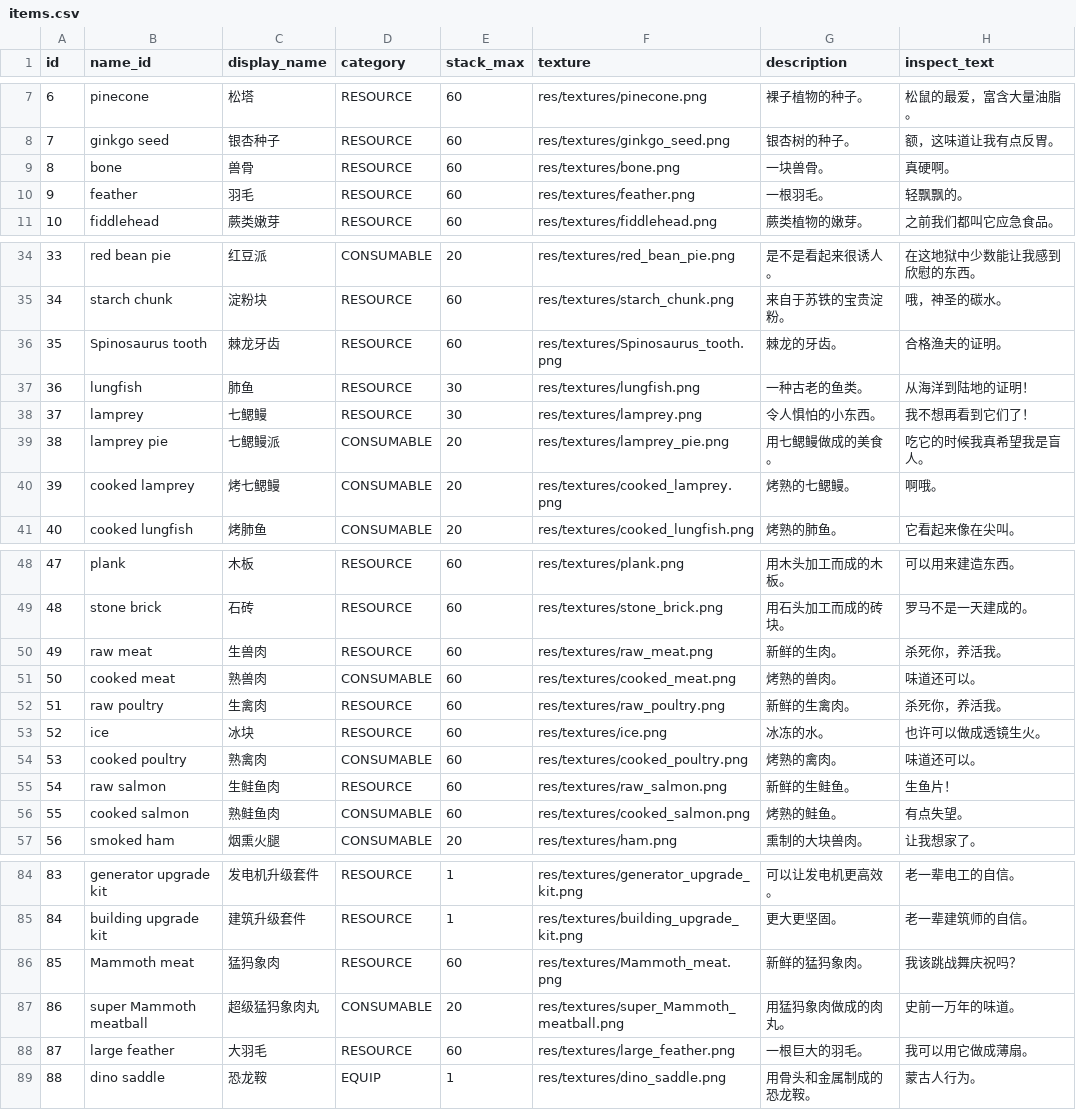
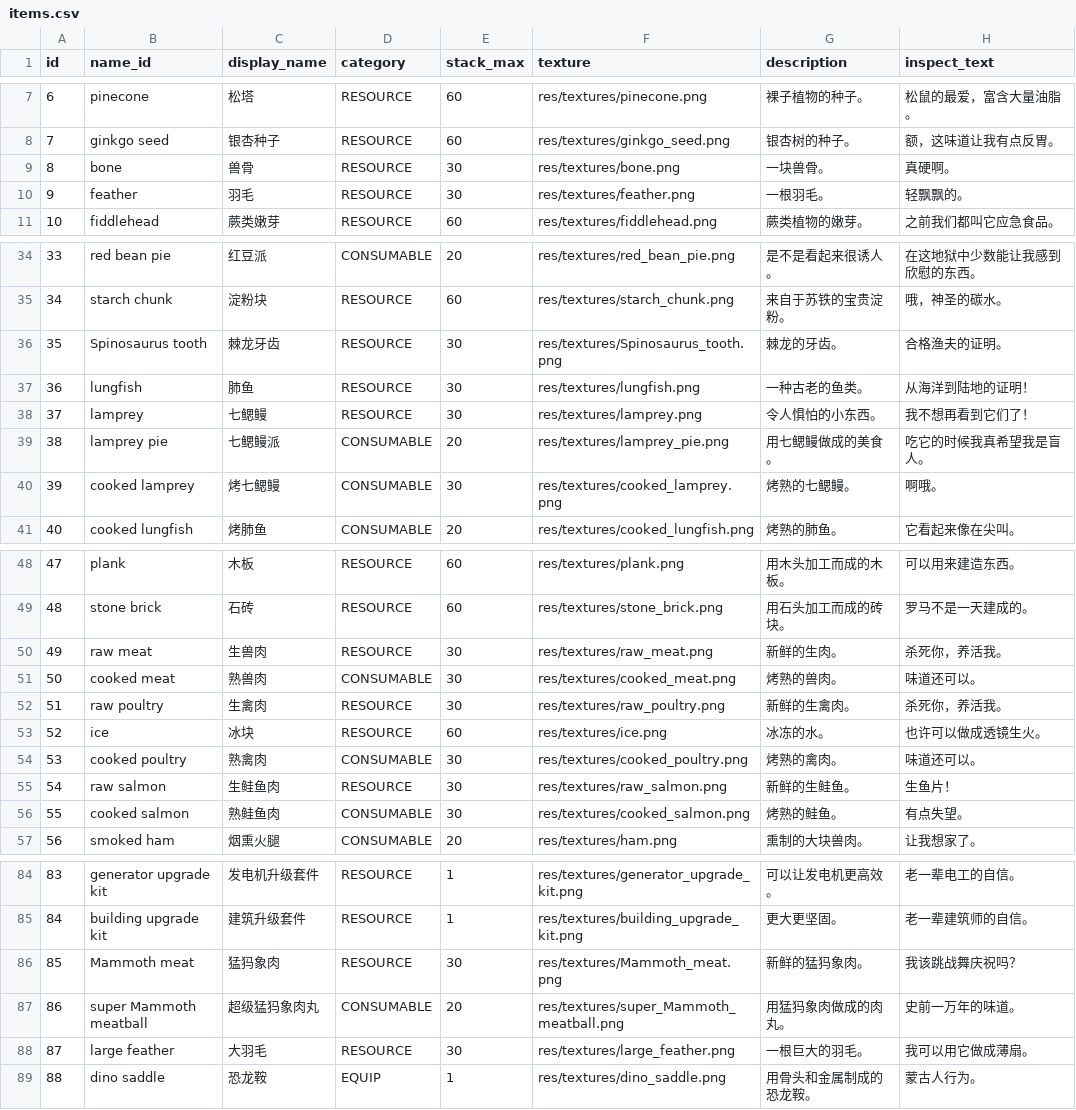
Before and after one commit to MilkGolium/TheLawOfPrey, a CSV file: assets/database/items.csv, drawn as a sheet; only a part is shown, gaps mark what is left out.

Commit message:
堆叠

```diff
--- a/assets/database/items.csv
+++ b/assets/database/items.csv
@@ -8,4 +8,4 @@ id,name_id,display_name,category,stack_max,texture,description,inspect_text
 7,ginkgo seed, 银杏种子,"RESOURCE",60,res/textures/ginkgo_seed.png,银杏树的种子。,额，这味道让我有点反胃。
-8,bone,兽骨,"RESOURCE",60,res/textures/bone.png,一块兽骨。,真硬啊。
-9,feather,羽毛,"RESOURCE",60,res/textures/feather.png,一根羽毛。,轻飘飘的。
+8,bone,兽骨,"RESOURCE",30,res/textures/bone.png,一块兽骨。,真硬啊。
+9,feather,羽毛,"RESOURCE",30,res/textures/feather.png,一根羽毛。,轻飘飘的。
 10,fiddlehead,蕨类嫩芽,"RESOURCE",60,res/textures/fiddlehead.png,蕨类植物的嫩芽。,之前我们都叫它应急食品。
@@ -35,3 +35,3 @@ id,name_id,display_name,category,stack_max,texture,description,inspect_text
 34,starch chunk,淀粉块,"RESOURCE",60,res/textures/starch_chunk.png,来自于苏铁的宝贵淀粉。,哦，神圣的碳水。
-35,Spinosaurus tooth,棘龙牙齿,"RESOURCE",60,res/textures/Spinosaurus_tooth.png,棘龙的牙齿。,合格渔夫的证明。
+35,Spinosaurus tooth,棘龙牙齿,"RESOURCE",30,res/textures/Spinosaurus_tooth.png,棘龙的牙齿。,合格渔夫的证明。
 36,lungfish,肺鱼,"RESOURCE",30,res/textures/lungfish.png,一种古老的鱼类。,从海洋到陆地的证明！
@@ -39,3 +39,3 @@ id,name_id,display_name,category,stack_max,texture,description,inspect_text
 38,lamprey pie,七鳃鳗派,"CONSUMABLE",20,res/textures/lamprey_pie.png,用七鳃鳗做成的美食。,吃它的时候我真希望我是盲人。
-39,cooked lamprey,烤七鳃鳗,"CONSUMABLE",20,res/textures/cooked_lamprey.png,烤熟的七鳃鳗。,啊哦。
+39,cooked lamprey,烤七鳃鳗,"CONSUMABLE",30,res/textures/cooked_lamprey.png,烤熟的七鳃鳗。,啊哦。
 40,cooked lungfish,烤肺鱼,"CONSUMABLE",20,res/textures/cooked_lungfish.png,烤熟的肺鱼。,它看起来像在尖叫。
@@ -49,9 +49,9 @@ id,name_id,display_name,category,stack_max,texture,description,inspect_text
 48,stone brick,石砖,"RESOURCE",60,res/textures/stone_brick.png,用石头加工而成的砖块。,罗马不是一天建成的。
-49,raw meat,生兽肉,"RESOURCE",60,res/textures/raw_meat.png,新鲜的生肉。,杀死你，养活我。
-50,cooked meat,熟兽肉,"CONSUMABLE",60,res/textures/cooked_meat.png,烤熟的兽肉。,味道还可以。
-51,raw poultry,生禽肉,"RESOURCE",60,res/textures/raw_poultry.png,新鲜的生禽肉。,杀死你，养活我。
+49,raw meat,生兽肉,"RESOURCE",30,res/textures/raw_meat.png,新鲜的生肉。,杀死你，养活我。
+50,cooked meat,熟兽肉,"CONSUMABLE",30,res/textures/cooked_meat.png,烤熟的兽肉。,味道还可以。
+51,raw poultry,生禽肉,"RESOURCE",30,res/textures/raw_poultry.png,新鲜的生禽肉。,杀死你，养活我。
 52,ice,冰块,"RESOURCE",60,res/textures/ice.png,冰冻的水。,也许可以做成透镜生火。
-53,cooked poultry,熟禽肉,"CONSUMABLE",60,res/textures/cooked_poultry.png,烤熟的禽肉。,味道还可以。
-54,raw salmon,生鲑鱼肉,"RESOURCE",60,res/textures/raw_salmon.png,新鲜的生鲑鱼。,生鱼片！
-55,cooked salmon,熟鲑鱼肉,"CONSUMABLE",60,res/textures/cooked_salmon.png,烤熟的鲑鱼。,有点失望。
+53,cooked poultry,熟禽肉,"CONSUMABLE",30,res/textures/cooked_poultry.png,烤熟的禽肉。,味道还可以。
+54,raw salmon,生鲑鱼肉,"RESOURCE",30,res/textures/raw_salmon.png,新鲜的生鲑鱼。,生鱼片！
+55,cooked salmon,熟鲑鱼肉,"CONSUMABLE",30,res/textures/cooked_salmon.png,烤熟的鲑鱼。,有点失望。
 56,smoked ham,烟熏火腿,"CONSUMABLE",20,res/textures/ham.png,熏制的大块兽肉。,让我想家了。
@@ -85,5 +85,5 @@ id,name_id,display_name,category,stack_max,texture,description,inspect_text
 84,building upgrade kit,建筑升级套件,"RESOURCE",1,res/textures/building_upgrade_kit.png,更大更坚固。,老一辈建筑师的自信。
-85,Mammoth meat,猛犸象肉,"RESOURCE",60,res/textures/Mammoth_meat.png,新鲜的猛犸象肉。,我该跳战舞庆祝吗？
+85,Mammoth meat,猛犸象肉,"RESOURCE",30,res/textures/Mammoth_meat.png,新鲜的猛犸象肉。,我该跳战舞庆祝吗？
 86,super Mammoth meatball,超级猛犸象肉丸,"CONSUMABLE",20,res/textures/super_Mammoth_meatball.png,用猛犸象肉做成的肉丸。,史前一万年的味道。
-87,large feather,大羽毛,"RESOURCE",60,res/textures/large_feather.png,一根巨大的羽毛。,我可以用它做成薄扇。
+87,large feather,大羽毛,"RESOURCE",30,res/textures/large_feather.png,一根巨大的羽毛。,我可以用它做成薄扇。
 88,dino saddle,恐龙鞍,"EQUIP",1,res/textures/dino_saddle.png,用骨头和金属制成的恐龙鞍。,蒙古人行为。
```
